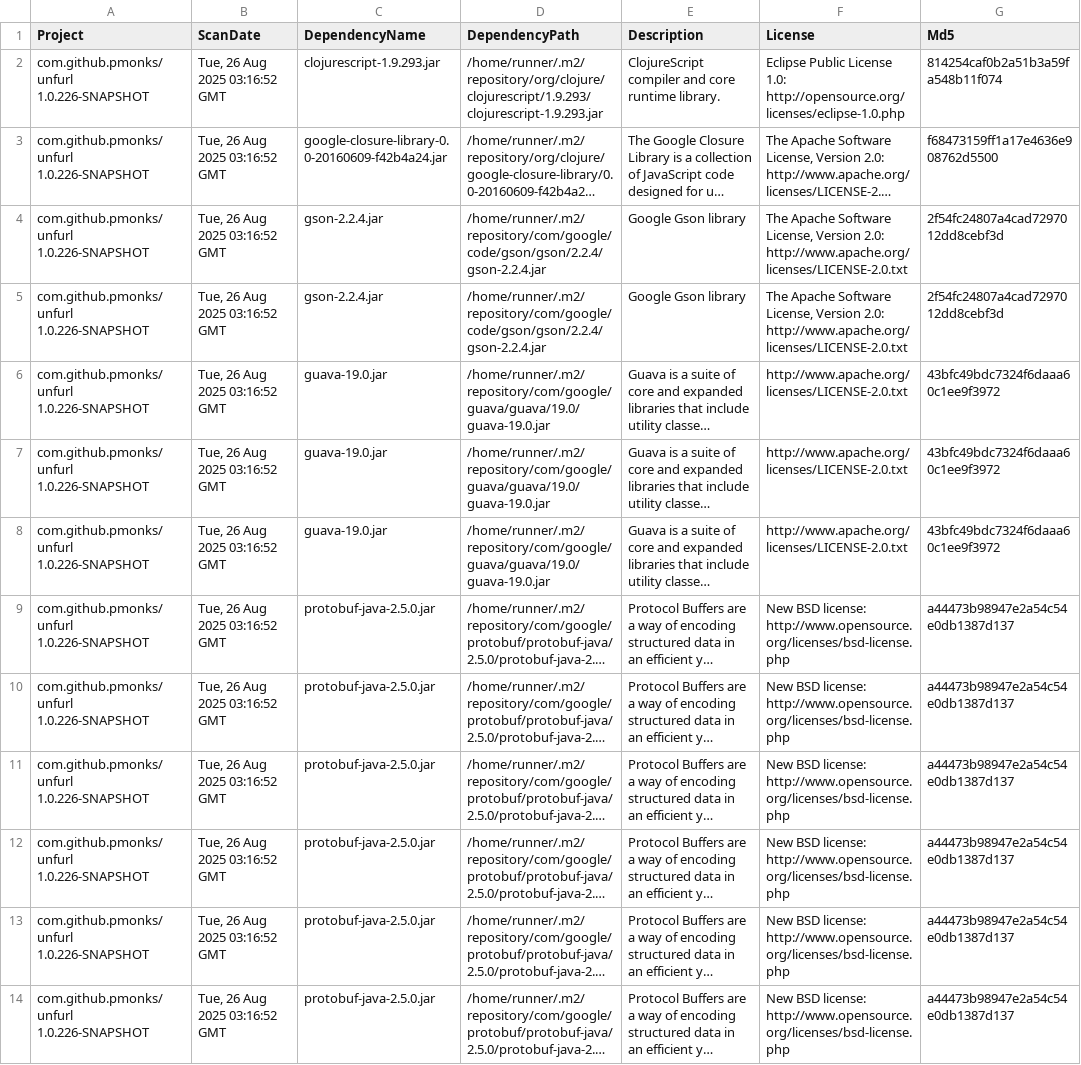
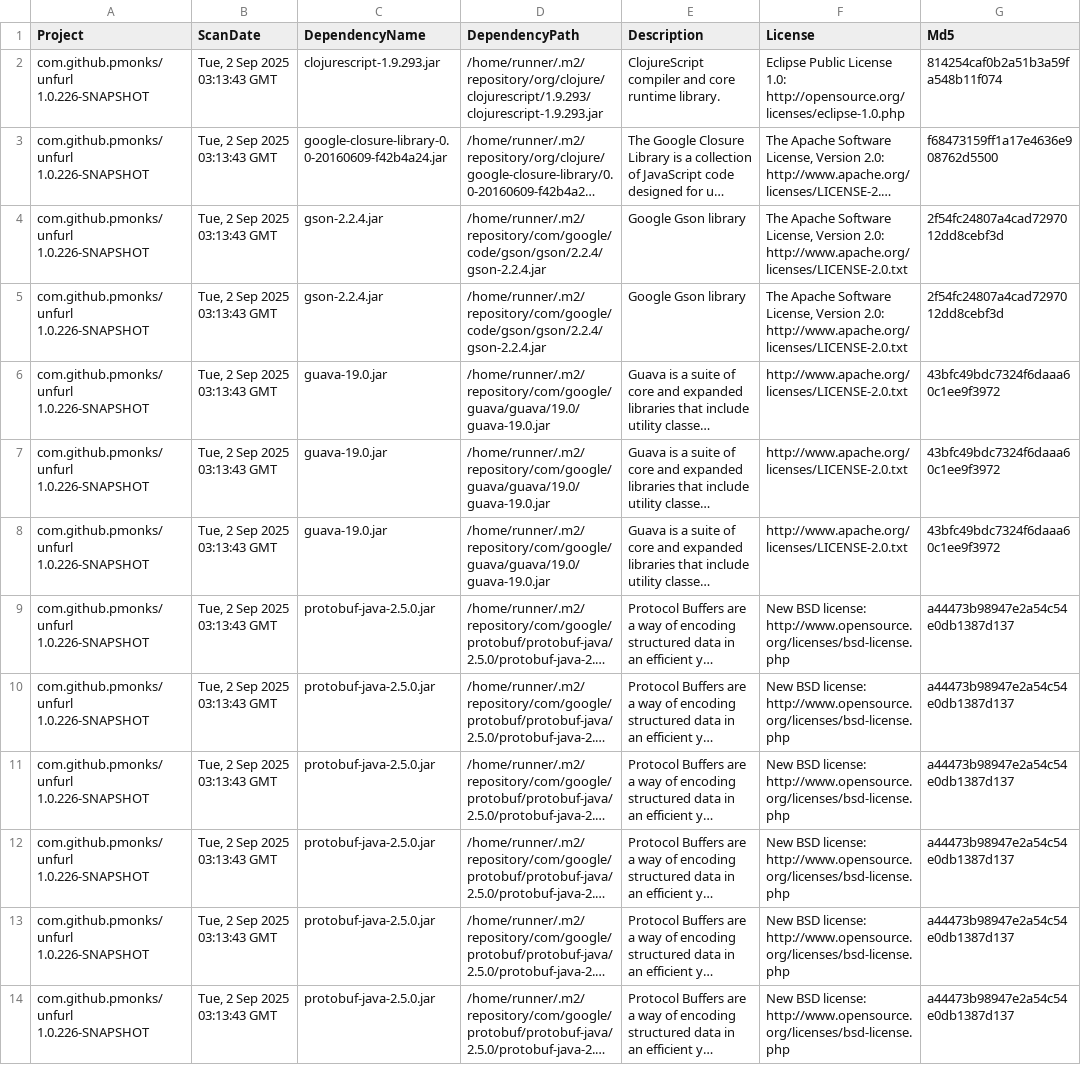
Before and after one commit to pmonks/unfurl, a CSV file: nvd/dependency-check-report.csv, drawn as a sheet; only a part is shown; long unchanged cells end in …; the diff names each change by its address in the sheet, - before the commit and + after, or states it on an @@ line.

```diff
--- a/nvd/dependency-check-report.csv
+++ b/nvd/dependency-check-report.csv
-B2:B14 (ScanDate): Tue, 26 Aug 2025 03:16:52 GMT
+B2:B14 (ScanDate): Tue, 2 Sep 2025 03:13:43 GMT
```
Also changed, not shown: 8 other files.
